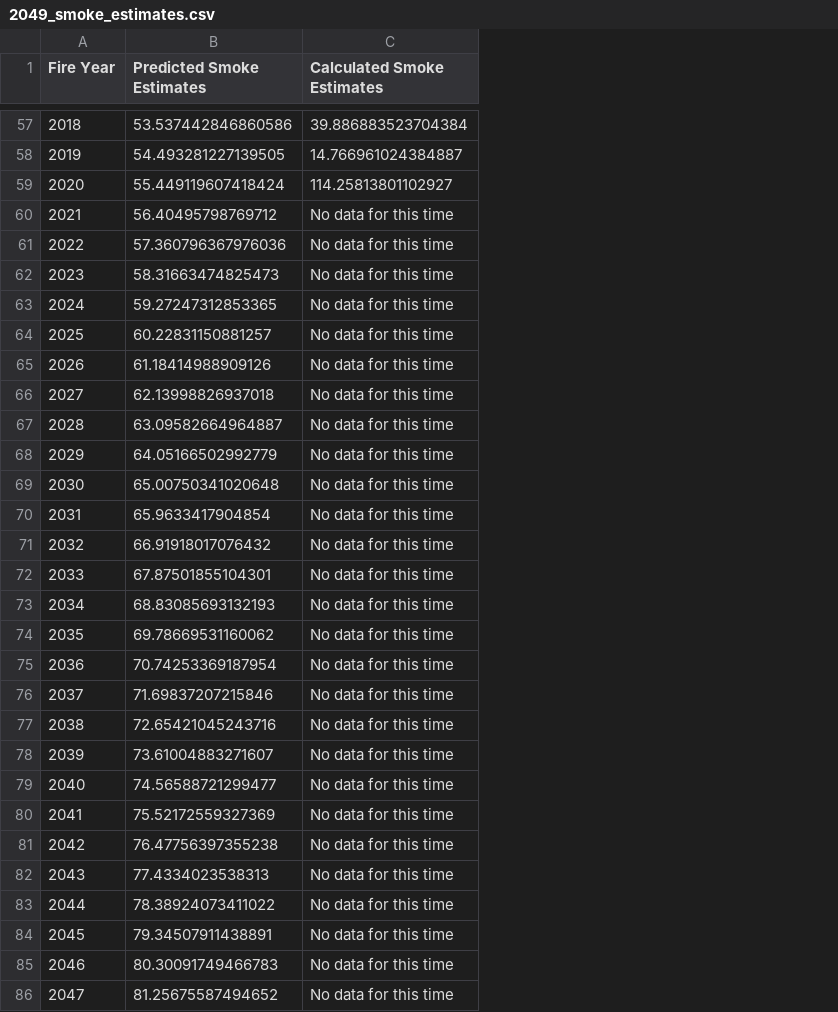
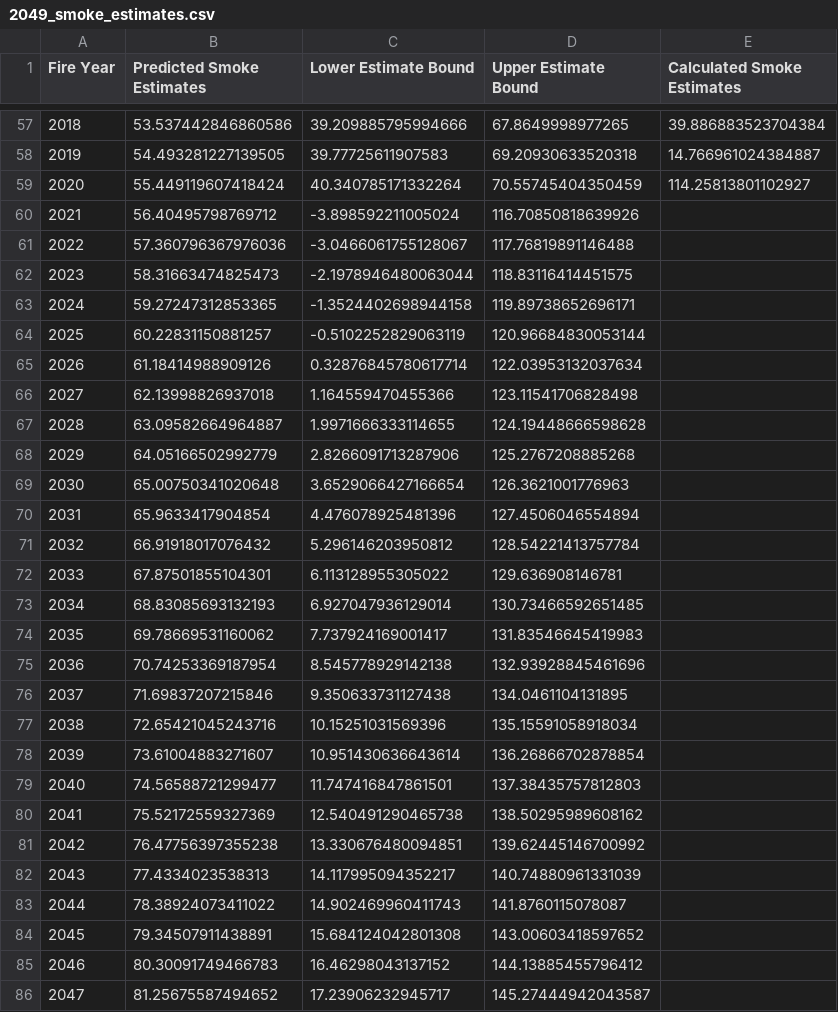
Before and after one commit to ekrolen/data-512-wildfire-project, a CSV file: clean_data/2049_smoke_estimates.csv, drawn as a sheet; only a part is shown, gaps mark what is left out; addresses are those after the commit; the diff covers the shown part only; the diff names each change by its address in the sheet, - before the commit and + after, or states it on an @@ line.

```diff
--- a/clean_data/2049_smoke_estimates.csv
+++ b/clean_data/2049_smoke_estimates.csv
+column C (Lower Estimate Bound), rows 57-86: 39.209885795994666 | 39.77725611907583 | 40.340785171332264 | -3.898592211005024 | -3.0466061755128067 | -2.1978946480063044 | -1.3524402698944158 | -0.5102252829063119 | 0.32876845780617714 | 1.164559470455366 | 1.9971666333114655 | 2.8266091713287906 | 3.6529066427166654 | 4.476078925481396 | 5.296146203950812 | 6.113128955305022 | 6.927047936129014 | 7.737924169001417 | 8.545778929142138 | 9.350633731127438 | 10.15251031569396 | 10.951430636643614 | 11.747416847861501 | 12.540491290465738 | 13.330676480094851 | 14.117995094352217 | 14.902469960411743 | 15.684124042801308 | 16.46298043137152 | 17.23906232945717
+column D (Upper Estimate Bound), rows 57-86: 67.8649998977265 | 69.20930633520318 | 70.55745404350459 | 116.70850818639926 | 117.76819891146488 | 118.83116414451575 | 119.89738652696171 | 120.96684830053144 | 122.03953132037634 | 123.11541706828498 | 124.19448666598628 | 125.2767208885268 | 126.3621001776963 | 127.4506046554894 | 128.54221413757784 | 129.636908146781 | 130.73466592651485 | 131.83546645419983 | 132.93928845461696 | 134.0461104131895 | 135.15591058918034 | 136.26866702878854 | 137.38435757812803 | 138.50295989608162 | 139.62445146700992 | 140.74880961331039 | 141.8760115078087 | 143.00603418597652 | 144.13885455796412 | 145.27444942043587
-E60:E86 (Calculated Smoke Estimates): No data for this time
+E60:E86 (Calculated Smoke Estimates): (empty)
```
Also changed, not shown: 2 edited cells elsewhere in this file, 3 other files.
